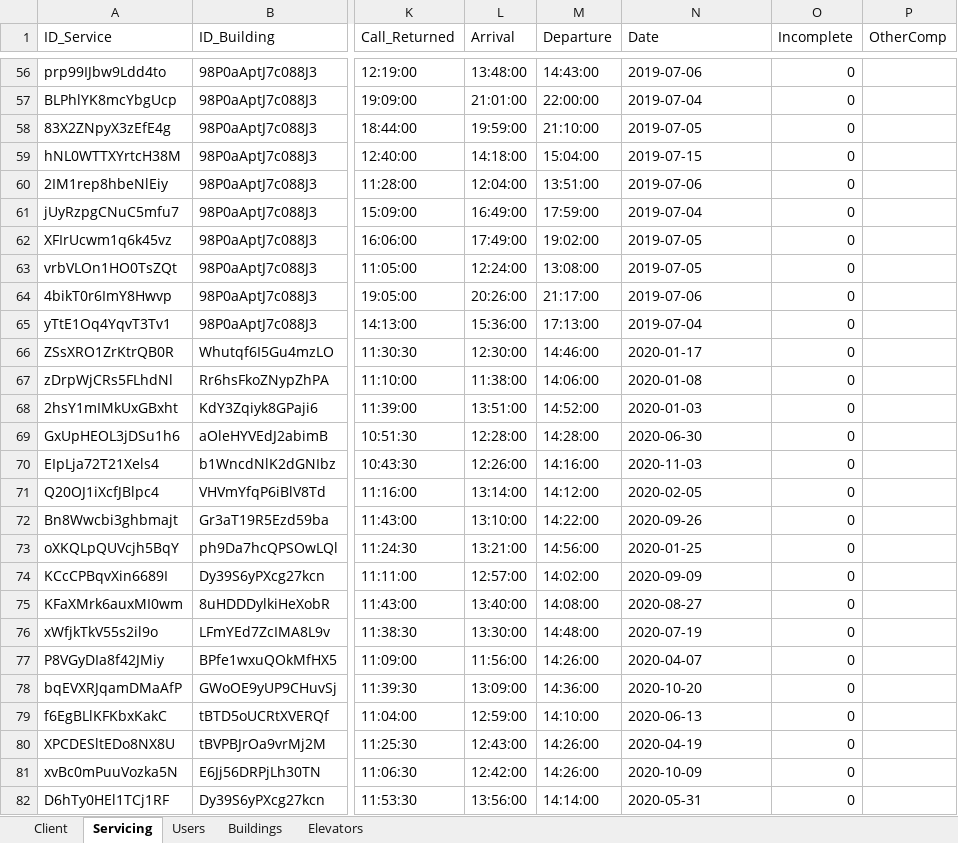
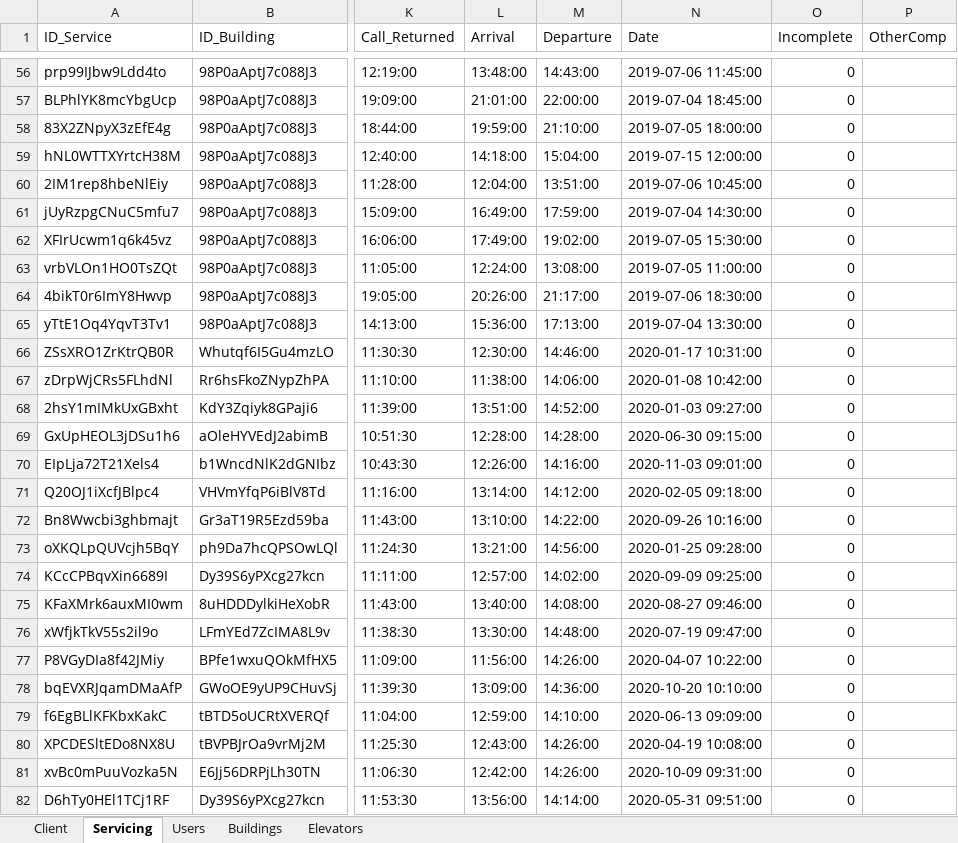
Before and after one commit to sanseveroj/Client-Elevator-App, an Excel workbook: MockData.xlsx, sheet Servicing, drawn as a sheet; only a part is shown, gaps mark what is left out; values as stored, in another font and other column widths than the file's, no borders; the diff covers the shown part only; the diff names each change by its address in the sheet, - before the commit and + after, or states it on an @@ line.

```diff
--- a/MockData.xlsx (sheet Servicing)
+++ b/MockData.xlsx (sheet Servicing)
-N56 (Date): 2019-07-06
+N56 (Date): 2019-07-06 11:45:00
-N57 (Date): 2019-07-04
+N57 (Date): 2019-07-04 18:45:00
-N58 (Date): 2019-07-05
+N58 (Date): 2019-07-05 18:00:00
-N59 (Date): 2019-07-15
+N59 (Date): 2019-07-15 12:00:00
-N60 (Date): 2019-07-06
+N60 (Date): 2019-07-06 10:45:00
-N61 (Date): 2019-07-04
+N61 (Date): 2019-07-04 14:30:00
-N62 (Date): 2019-07-05
+N62 (Date): 2019-07-05 15:30:00
-N63 (Date): 2019-07-05
+N63 (Date): 2019-07-05 11:00:00
-N64 (Date): 2019-07-06
+N64 (Date): 2019-07-06 18:30:00
-N65 (Date): 2019-07-04
+N65 (Date): 2019-07-04 13:30:00
-N66 (Date): 2020-01-17
+N66 (Date): 2020-01-17 10:31:00
-N67 (Date): 2020-01-08
+N67 (Date): 2020-01-08 10:42:00
-N68 (Date): 2020-01-03
+N68 (Date): 2020-01-03 09:27:00
-N69 (Date): 2020-06-30
+N69 (Date): 2020-06-30 09:15:00
-N70 (Date): 2020-11-03
+N70 (Date): 2020-11-03 09:01:00
-N71 (Date): 2020-02-05
+N71 (Date): 2020-02-05 09:18:00
-N72 (Date): 2020-09-26
+N72 (Date): 2020-09-26 10:16:00
-N73 (Date): 2020-01-25
+N73 (Date): 2020-01-25 09:28:00
-N74 (Date): 2020-09-09
+N74 (Date): 2020-09-09 09:25:00
-N75 (Date): 2020-08-27
+N75 (Date): 2020-08-27 09:46:00
-N76 (Date): 2020-07-19
+N76 (Date): 2020-07-19 09:47:00
-N77 (Date): 2020-04-07
+N77 (Date): 2020-04-07 10:22:00
-N78 (Date): 2020-10-20
+N78 (Date): 2020-10-20 10:10:00
-N79 (Date): 2020-06-13
+N79 (Date): 2020-06-13 09:09:00
-N80 (Date): 2020-04-19
+N80 (Date): 2020-04-19 10:08:00
-N81 (Date): 2020-10-09
+N81 (Date): 2020-10-09 09:31:00
-N82 (Date): 2020-05-31
+N82 (Date): 2020-05-31 09:51:00
```
Also changed, not shown: 336 edited cells elsewhere in this sheet, 4 other files.
